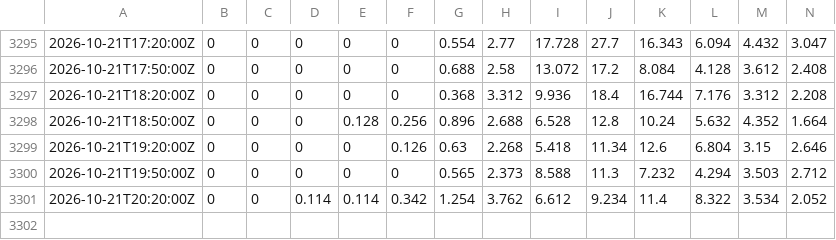
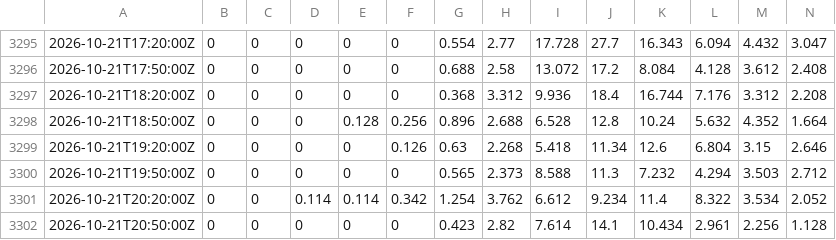
Before and after one commit to ptrrdrck/nado-waves, a CSV file: data/spectra/46047/c11.csv, drawn as a sheet; only a part is shown, gaps mark what is left out; rows hold the shown columns only; the diff names each change by its address in the sheet, - before the commit and + after, or states it on an @@ line.

```diff
--- a/data/spectra/46047/c11.csv
+++ b/data/spectra/46047/c11.csv
+row 3302: 2026-10-21T20:50:00Z | 0 | 0 | 0 | 0 | 0 | 0.423 | 2.82 | 7.614 | 14.1 | 10.434 | 2.961 | 2.256 | 1.128
```
Also changed, not shown: data/spectra/46047/a1.csv, data/tide/9410170_observed.csv.
